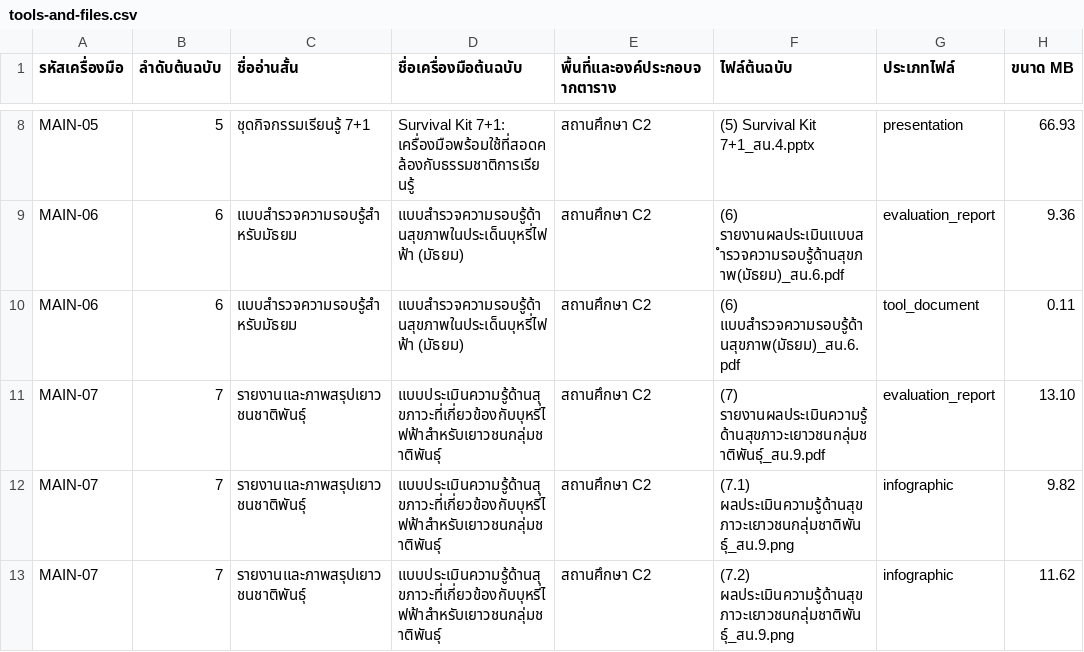
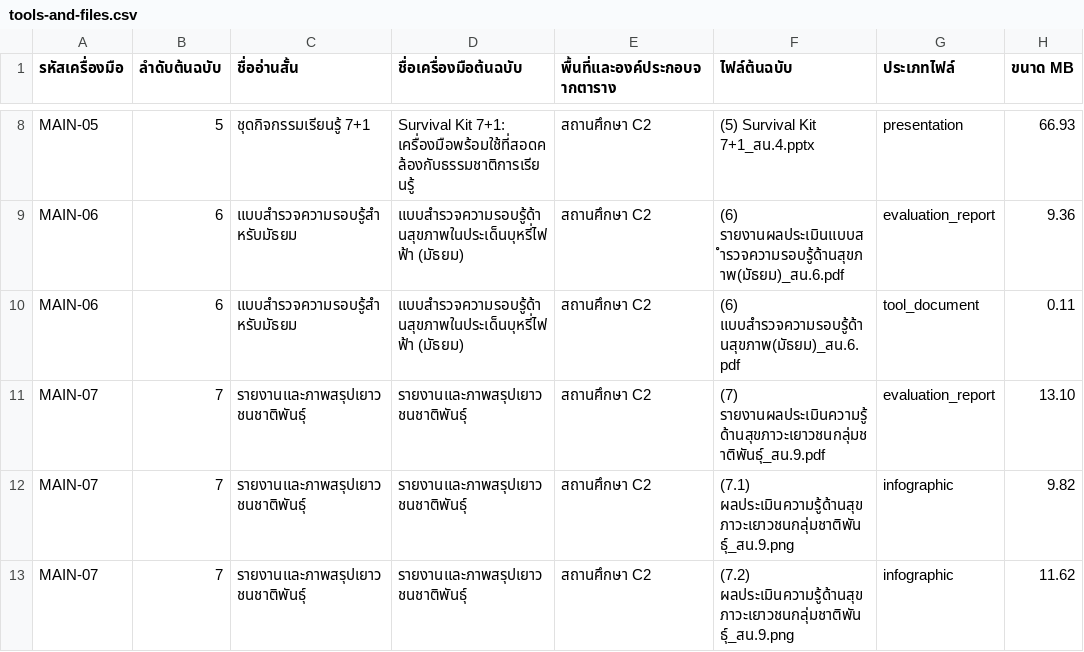
Before and after one commit to metaporntoolmorrow-bit/AI-somking-chatbot, a CSV file: presets/real-tools-v1/tools-and-files.csv, drawn as a sheet; only a part is shown, gaps mark what is left out; the diff covers the shown part only; the diff names each change by its address in the sheet, - before the commit and + after, or states it on an @@ line.

```diff
--- a/presets/real-tools-v1/tools-and-files.csv
+++ b/presets/real-tools-v1/tools-and-files.csv
-D11:D13 (ชื่อเครื่องมือต้นฉบับ): แบบประเมินความรู้ด้านสุขภาวะที่เกี่ยวข้องกับบุหรี่ไฟฟ้าสำหรับเยาวชนกลุ่มชาติพันธุ์
+D11:D13 (ชื่อเครื่องมือต้นฉบับ): รายงานและภาพสรุปเยาวชนชาติพันธุ์
```
Also changed, not shown: 4 added rows and 4 edited cells elsewhere in this file, presets/real-tools-v1/questions.csv, 28 other files.
